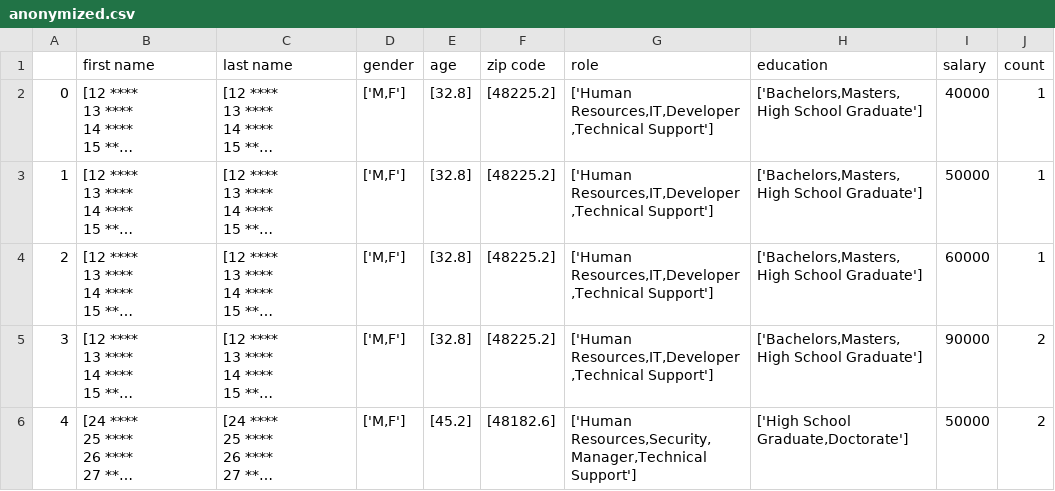
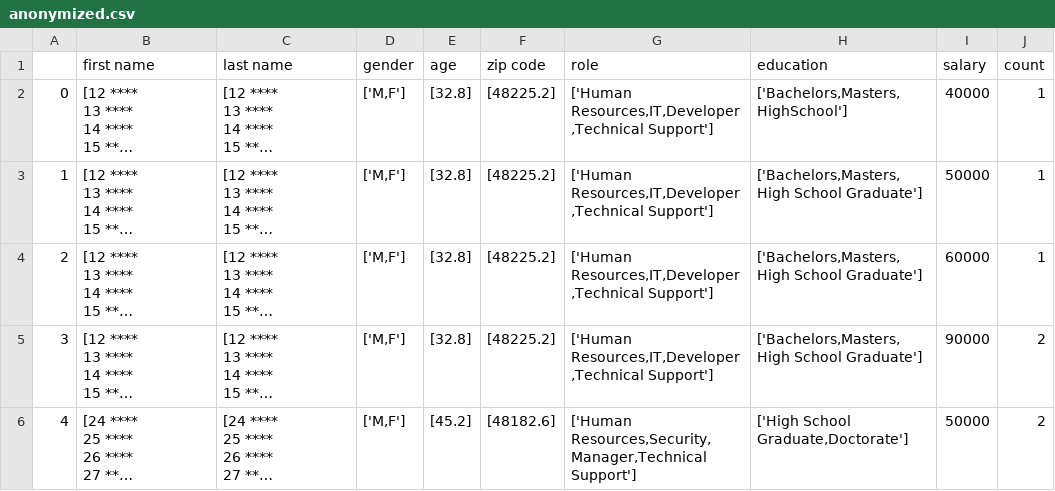
Before and after one commit to AaronKromer/progetto_data, a CSV file: anonymized.csv, drawn as a sheet; only a part is shown; long unchanged cells end in …; the diff names each change by its address in the sheet, - before the commit and + after, or states it on an @@ line.

Commit message:
anonymized csv modified

```diff
--- a/anonymized.csv
+++ b/anonymized.csv
-H2 (education): ['Bachelors,Masters,High School Graduate']
+H2 (education): ['Bachelors,Masters,HighSchool']
```
Also changed, not shown: 1 other file.
